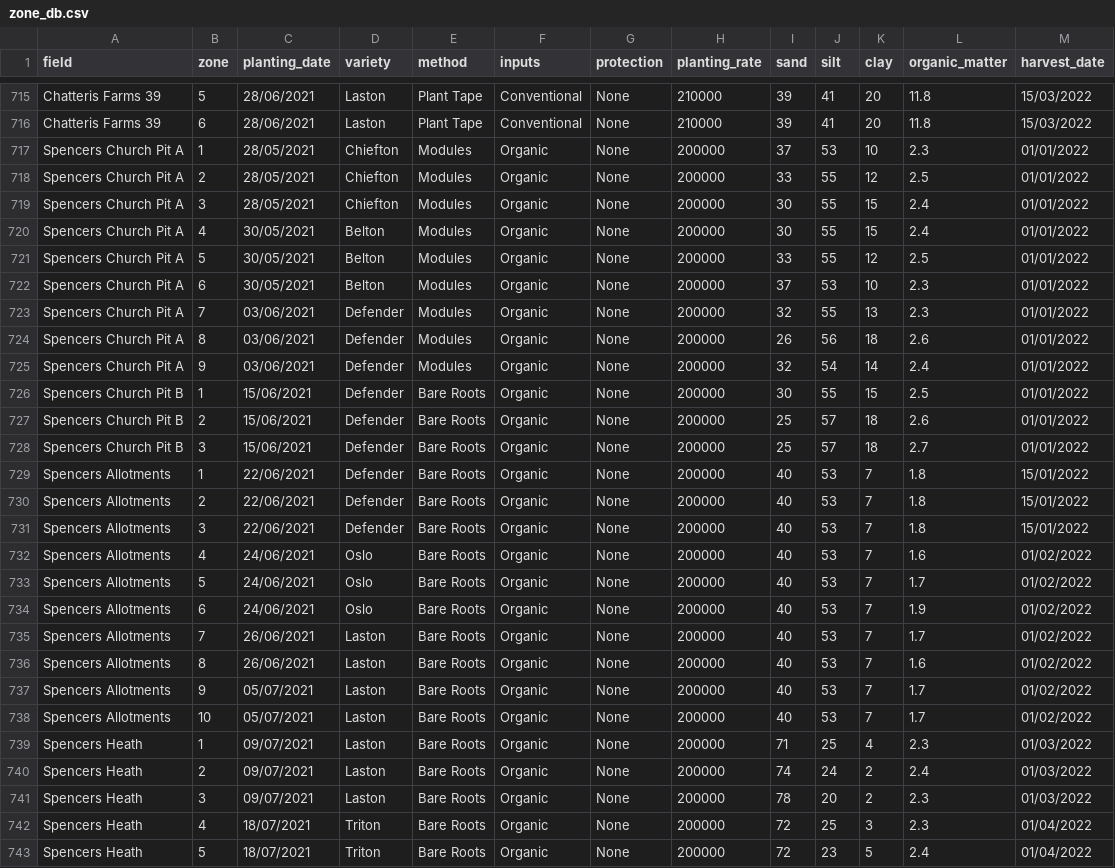
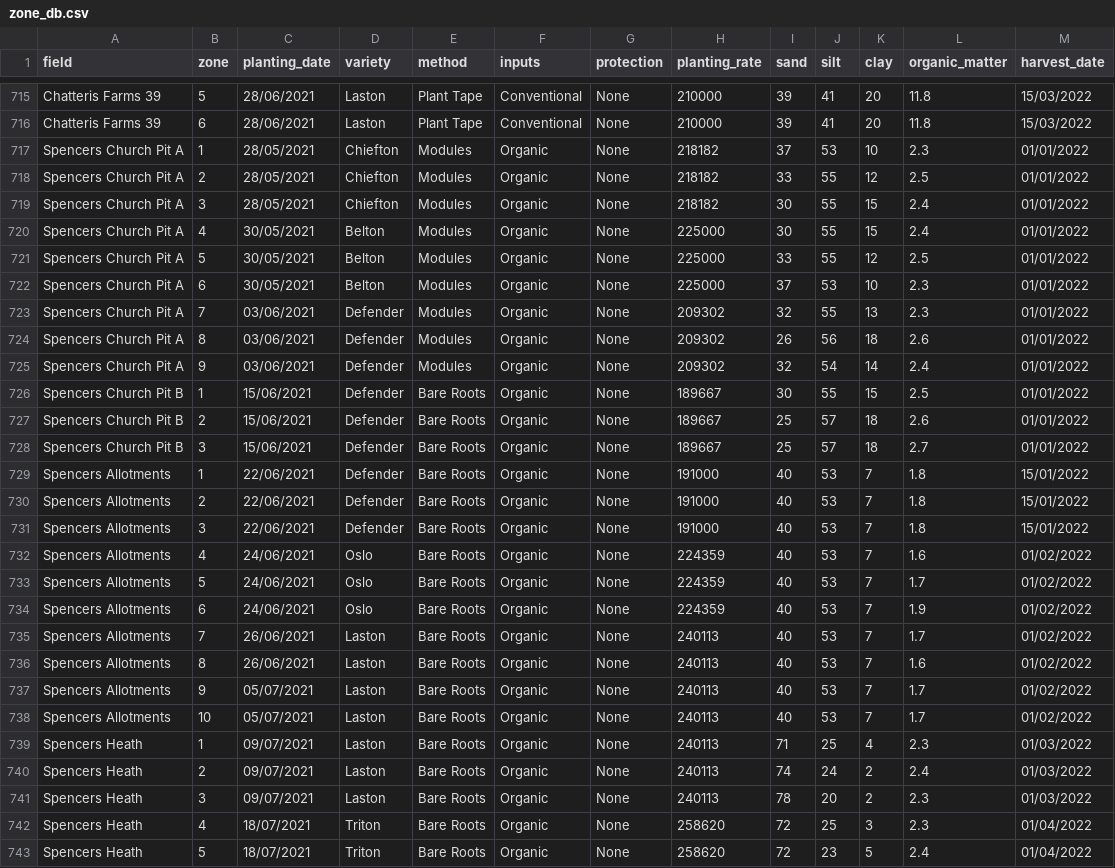
Before and after one commit to TomMcC95/AFL-Leek-Growth-Model, a CSV file: zone_db.csv, drawn as a sheet; only a part is shown, gaps mark what is left out; the diff covers the shown part only.

Commit message:
Update

```diff
--- a/zone_db.csv
+++ b/zone_db.csv
@@ -716,28 +716,28 @@ Chatteris Farms 39,5,28/06/2021,Laston,Plant Tape,Conventional,None,210000,39,41
 Chatteris Farms 39,6,28/06/2021,Laston,Plant Tape,Conventional,None,210000,39,41,20,11.8,15/03/2022
-Spencers Church Pit A,1,28/05/2021,Chiefton,Modules,Organic,None,200000,37,53,10,2.3,01/01/2022
-Spencers Church Pit A,2,28/05/2021,Chiefton,Modules,Organic,None,200000,33,55,12,2.5,01/01/2022
-Spencers Church Pit A,3,28/05/2021,Chiefton,Modules,Organic,None,200000,30,55,15,2.4,01/01/2022
-Spencers Church Pit A,4,30/05/2021,Belton,Modules,Organic,None,200000,30,55,15,2.4,01/01/2022
-Spencers Church Pit A,5,30/05/2021,Belton,Modules,Organic,None,200000,33,55,12,2.5,01/01/2022
-Spencers Church Pit A,6,30/05/2021,Belton,Modules,Organic,None,200000,37,53,10,2.3,01/01/2022
-Spencers Church Pit A,7,03/06/2021,Defender,Modules,Organic,None,200000,32,55,13,2.3,01/01/2022
-Spencers Church Pit A,8,03/06/2021,Defender,Modules,Organic,None,200000,26,56,18,2.6,01/01/2022
-Spencers Church Pit A,9,03/06/2021,Defender,Modules,Organic,None,200000,32,54,14,2.4,01/01/2022
-Spencers Church Pit B,1,15/06/2021,Defender,Bare Roots,Organic,None,200000,30,55,15,2.5,01/01/2022
-Spencers Church Pit B,2,15/06/2021,Defender,Bare Roots,Organic,None,200000,25,57,18,2.6,01/01/2022
-Spencers Church Pit B,3,15/06/2021,Defender,Bare Roots,Organic,None,200000,25,57,18,2.7,01/01/2022
-Spencers Allotments,1,22/06/2021,Defender,Bare Roots,Organic,None,200000,40,53,7,1.8,15/01/2022
-Spencers Allotments,2,22/06/2021,Defender,Bare Roots,Organic,None,200000,40,53,7,1.8,15/01/2022
-Spencers Allotments,3,22/06/2021,Defender,Bare Roots,Organic,None,200000,40,53,7,1.8,15/01/2022
-Spencers Allotments,4,24/06/2021,Oslo,Bare Roots,Organic,None,200000,40,53,7,1.6,01/02/2022
-Spencers Allotments,5,24/06/2021,Oslo,Bare Roots,Organic,None,200000,40,53,7,1.7,01/02/2022
-Spencers Allotments,6,24/06/2021,Oslo,Bare Roots,Organic,None,200000,40,53,7,1.9,01/02/2022
-Spencers Allotments,7,26/06/2021,Laston,Bare Roots,Organic,None,200000,40,53,7,1.7,01/02/2022
-Spencers Allotments,8,26/06/2021,Laston,Bare Roots,Organic,None,200000,40,53,7,1.6,01/02/2022
-Spencers Allotments,9,05/07/2021,Laston,Bare Roots,Organic,None,200000,40,53,7,1.7,01/02/2022
-Spencers Allotments,10,05/07/2021,Laston,Bare Roots,Organic,None,200000,40,53,7,1.7,01/02/2022
-Spencers Heath,1,09/07/2021,Laston,Bare Roots,Organic,None,200000,71,25,4,2.3,01/03/2022
-Spencers Heath,2,09/07/2021,Laston,Bare Roots,Organic,None,200000,74,24,2,2.4,01/03/2022
-Spencers Heath,3,09/07/2021,Laston,Bare Roots,Organic,None,200000,78,20,2,2.3,01/03/2022
-Spencers Heath,4,18/07/2021,Triton,Bare Roots,Organic,None,200000,72,25,3,2.3,01/04/2022
-Spencers Heath,5,18/07/2021,Triton,Bare Roots,Organic,None,200000,72,23,5,2.4,01/04/2022
+Spencers Church Pit A,1,28/05/2021,Chiefton,Modules,Organic,None,218182,37,53,10,2.3,01/01/2022
+Spencers Church Pit A,2,28/05/2021,Chiefton,Modules,Organic,None,218182,33,55,12,2.5,01/01/2022
+Spencers Church Pit A,3,28/05/2021,Chiefton,Modules,Organic,None,218182,30,55,15,2.4,01/01/2022
+Spencers Church Pit A,4,30/05/2021,Belton,Modules,Organic,None,225000,30,55,15,2.4,01/01/2022
+Spencers Church Pit A,5,30/05/2021,Belton,Modules,Organic,None,225000,33,55,12,2.5,01/01/2022
+Spencers Church Pit A,6,30/05/2021,Belton,Modules,Organic,None,225000,37,53,10,2.3,01/01/2022
+Spencers Church Pit A,7,03/06/2021,Defender,Modules,Organic,None,209302,32,55,13,2.3,01/01/2022
+Spencers Church Pit A,8,03/06/2021,Defender,Modules,Organic,None,209302,26,56,18,2.6,01/01/2022
+Spencers Church Pit A,9,03/06/2021,Defender,Modules,Organic,None,209302,32,54,14,2.4,01/01/2022
+Spencers Church Pit B,1,15/06/2021,Defender,Bare Roots,Organic,None,189667,30,55,15,2.5,01/01/2022
+Spencers Church Pit B,2,15/06/2021,Defender,Bare Roots,Organic,None,189667,25,57,18,2.6,01/01/2022
+Spencers Church Pit B,3,15/06/2021,Defender,Bare Roots,Organic,None,189667,25,57,18,2.7,01/01/2022
+Spencers Allotments,1,22/06/2021,Defender,Bare Roots,Organic,None,191000,40,53,7,1.8,15/01/2022
+Spencers Allotments,2,22/06/2021,Defender,Bare Roots,Organic,None,191000,40,53,7,1.8,15/01/2022
+Spencers Allotments,3,22/06/2021,Defender,Bare Roots,Organic,None,191000,40,53,7,1.8,15/01/2022
+Spencers Allotments,4,24/06/2021,Oslo,Bare Roots,Organic,None,224359,40,53,7,1.6,01/02/2022
+Spencers Allotments,5,24/06/2021,Oslo,Bare Roots,Organic,None,224359,40,53,7,1.7,01/02/2022
+Spencers Allotments,6,24/06/2021,Oslo,Bare Roots,Organic,None,224359,40,53,7,1.9,01/02/2022
+Spencers Allotments,7,26/06/2021,Laston,Bare Roots,Organic,None,240113,40,53,7,1.7,01/02/2022
+Spencers Allotments,8,26/06/2021,Laston,Bare Roots,Organic,None,240113,40,53,7,1.6,01/02/2022
+Spencers Allotments,9,05/07/2021,Laston,Bare Roots,Organic,None,240113,40,53,7,1.7,01/02/2022
+Spencers Allotments,10,05/07/2021,Laston,Bare Roots,Organic,None,240113,40,53,7,1.7,01/02/2022
+Spencers Heath,1,09/07/2021,Laston,Bare Roots,Organic,None,240113,71,25,4,2.3,01/03/2022
+Spencers Heath,2,09/07/2021,Laston,Bare Roots,Organic,None,240113,74,24,2,2.4,01/03/2022
+Spencers Heath,3,09/07/2021,Laston,Bare Roots,Organic,None,240113,78,20,2,2.3,01/03/2022
+Spencers Heath,4,18/07/2021,Triton,Bare Roots,Organic,None,258620,72,25,3,2.3,01/04/2022
+Spencers Heath,5,18/07/2021,Triton,Bare Roots,Organic,None,258620,72,23,5,2.4,01/04/2022
```
Also changed, not shown: 33 edited cells elsewhere in this file.
